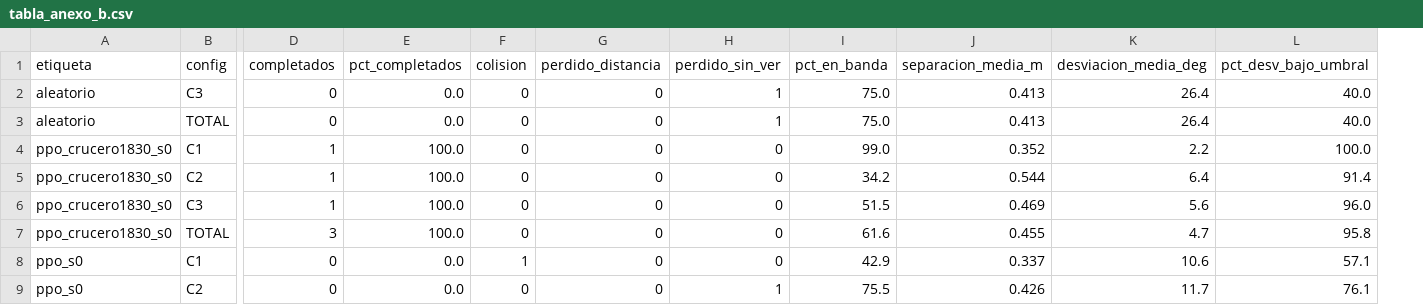
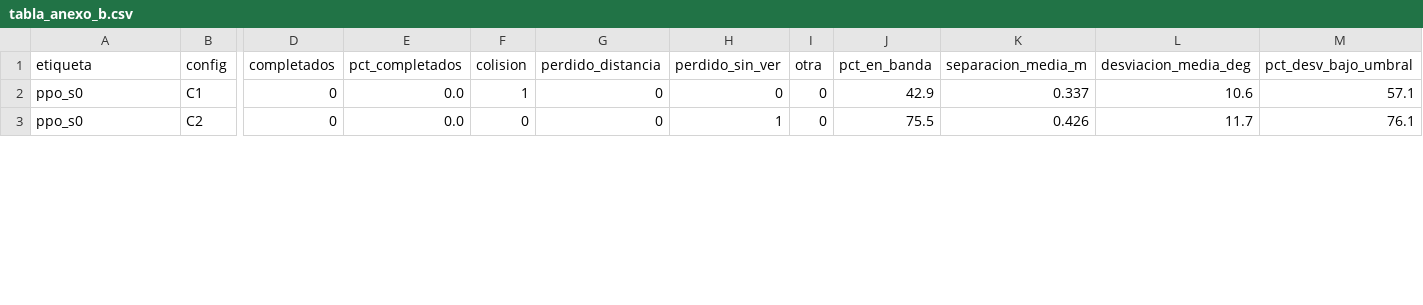
Before and after one commit to ClaudiaVidalOtero/p1_robo, a CSV file: p1_graficas/tabla_anexo_b.csv, drawn as a sheet; only a part is shown, gaps mark what is left out; removed rows and columns are numbered as before the commit, all else as after; rows hold the shown columns only; the diff names each change by its address in the sheet, - before the commit and + after, or states it on an @@ line.

```diff
--- a/p1_graficas/tabla_anexo_b.csv
+++ b/p1_graficas/tabla_anexo_b.csv
+column I (otra), rows 2-3: 0 | 0
-row 2: aleatorio | C3 | 0 | 0.0 | 0 | 0 | 1 | 75.0 | 0.413 | 26.4 | 40.0
-row 3: aleatorio | TOTAL | 0 | 0.0 | 0 | 0 | 1 | 75.0 | 0.413 | 26.4 | 40.0
-row 4: ppo_crucero1830_s0 | C1 | 1 | 100.0 | 0 | 0 | 0 | 99.0 | 0.352 | 2.2 | 100.0
-row 5: ppo_crucero1830_s0 | C2 | 1 | 100.0 | 0 | 0 | 0 | 34.2 | 0.544 | 6.4 | 91.4
-row 6: ppo_crucero1830_s0 | C3 | 1 | 100.0 | 0 | 0 | 0 | 51.5 | 0.469 | 5.6 | 96.0
-row 7: ppo_crucero1830_s0 | TOTAL | 3 | 100.0 | 0 | 0 | 0 | 61.6 | 0.455 | 4.7 | 95.8
```
Also changed, not shown: 26 other files.
